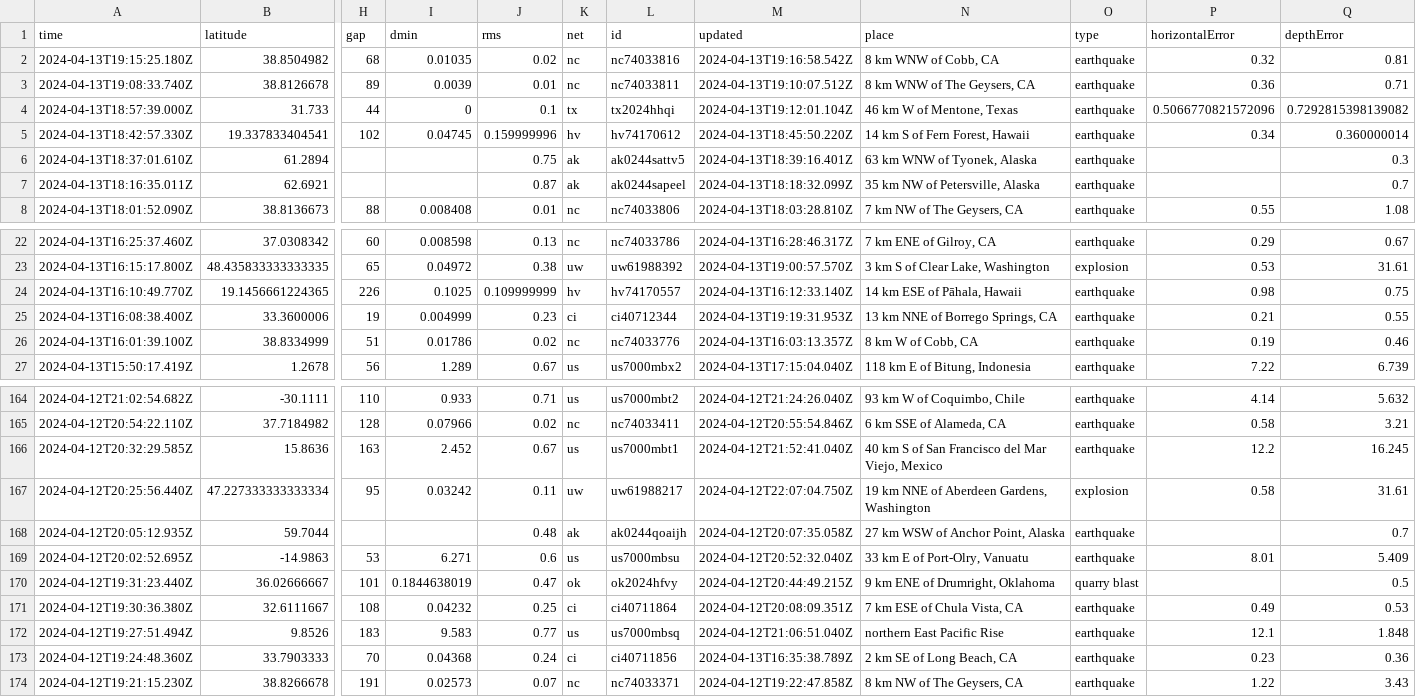
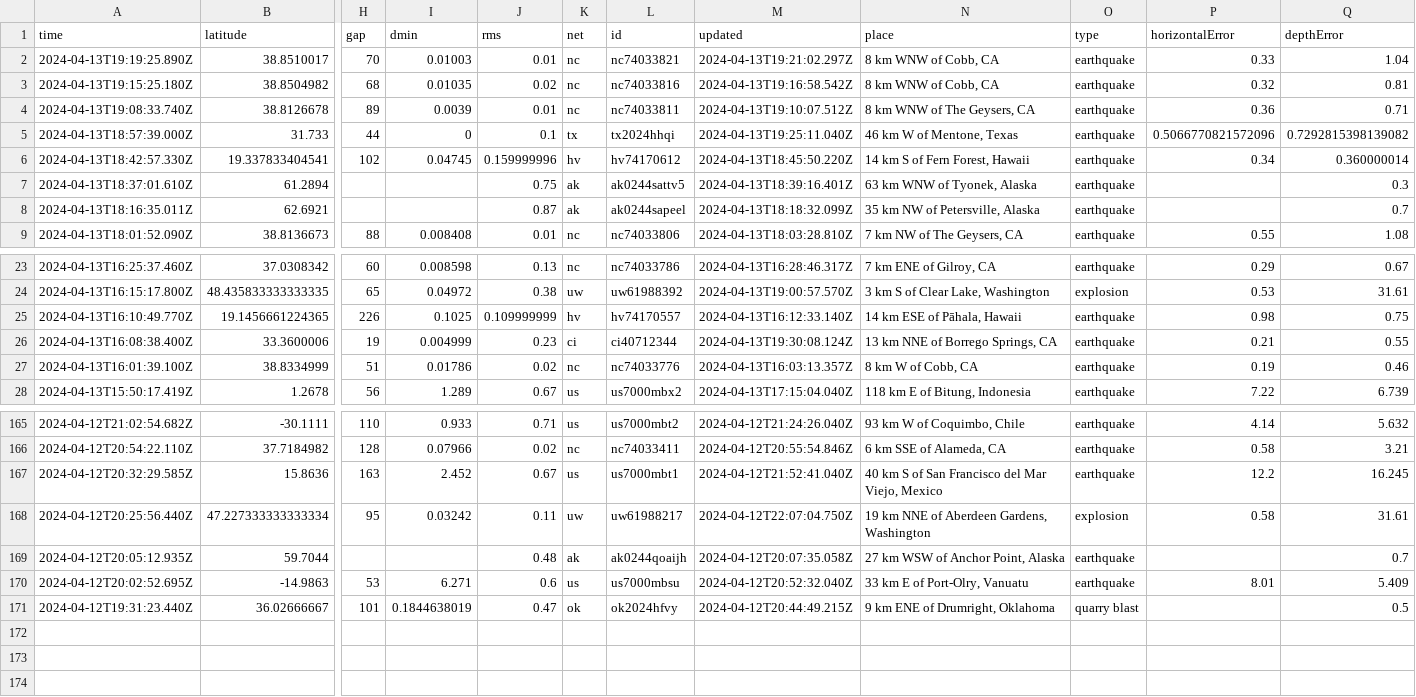
Before and after one commit to carlappen/nicar23-github-actions, a CSV file: usgs_current.csv, drawn as a sheet; only a part is shown, gaps mark what is left out; removed rows and columns are numbered as before the commit, all else as after; rows hold the shown columns only; the diff names each change by its address in the sheet, - before the commit and + after, or states it on an @@ line.

```diff
--- a/usgs_current.csv
+++ b/usgs_current.csv
+row 2: 2024-04-13T19:19:25.890Z | 38.8510017 | 70 | 0.01003 | 0.01 | nc | nc74033821 | 2024-04-13T19:21:02.297Z | 8 km WNW of Cobb, CA | earthquake | 0.33 | 1.04
-M5 (updated): 2024-04-13T19:12:01.104Z
+M5 (updated): 2024-04-13T19:25:11.040Z
-M26 (updated): 2024-04-13T19:19:31.953Z
+M26 (updated): 2024-04-13T19:30:08.124Z
-row 171: 2024-04-12T19:30:36.380Z | 32.6111667 | 108 | 0.04232 | 0.25 | ci | ci40711864 | 2024-04-12T20:08:09.351Z | 7 km ESE of Chula Vista, CA | earthquake | 0.49 | 0.53
-row 172: 2024-04-12T19:27:51.494Z | 9.8526 | 183 | 9.583 | 0.77 | us | us7000mbsq | 2024-04-12T21:06:51.040Z | northern East Pacific Rise | earthquake | 12.1 | 1.848
-row 173: 2024-04-12T19:24:48.360Z | 33.7903333 | 70 | 0.04368 | 0.24 | ci | ci40711856 | 2024-04-13T16:35:38.789Z | 2 km SE of Long Beach, CA | earthquake | 0.23 | 0.36
-row 174: 2024-04-12T19:21:15.230Z | 38.8266678 | 191 | 0.02573 | 0.07 | nc | nc74033371 | 2024-04-12T19:22:47.858Z | 8 km NW of The Geysers, CA | earthquake | 1.22 | 3.43
```
